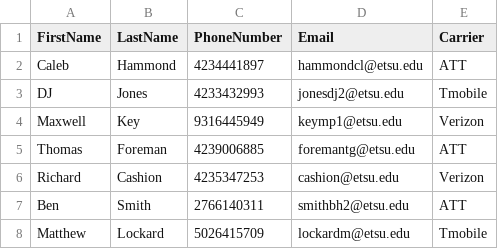
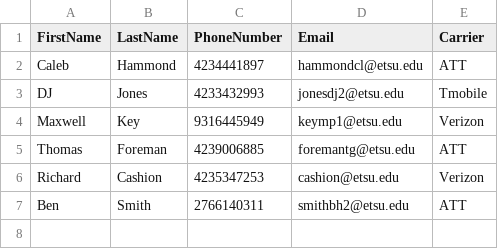
Before and after one commit to michwng/ScavengeRUs, a CSV file: ScavengeRUs/Services/Users.csv, drawn as a sheet; the diff names each change by its address in the sheet, - before the commit and + after, or states it on an @@ line.

Commit message:
Update Users.csv

```diff
--- a/ScavengeRUs/Services/Users.csv
+++ b/ScavengeRUs/Services/Users.csv
-row 8: Matthew | Lockard | 5026415709 | lockardm@etsu.edu | Tmobile
```
